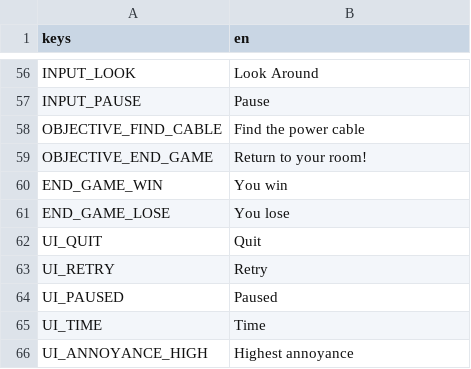
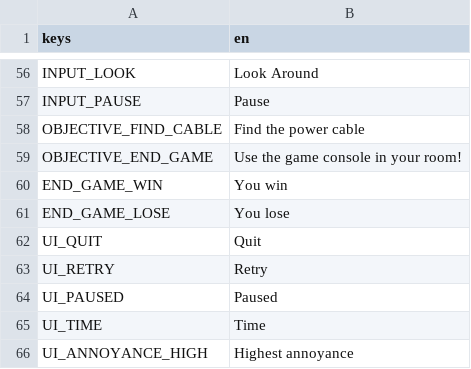
Before and after one commit to evanwalsh/only-so-many-places, a CSV file: i18n/translation.csv, drawn as a sheet; only a part is shown, gaps mark what is left out.

Commit message:
Clarify end game objective text

```diff
--- a/i18n/translation.csv
+++ b/i18n/translation.csv
@@ -58,3 +58,3 @@ INPUT_PAUSE;Pause
 OBJECTIVE_FIND_CABLE;Find the power cable
-OBJECTIVE_END_GAME;Return to your room!
+OBJECTIVE_END_GAME;Use the game console in your room!
 END_GAME_WIN;You win
```
